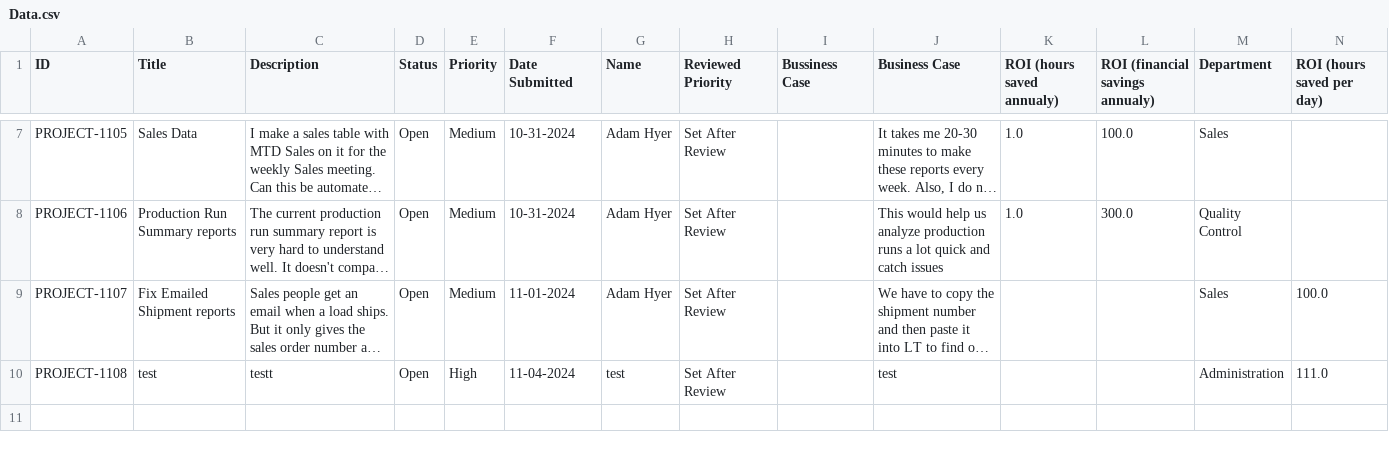
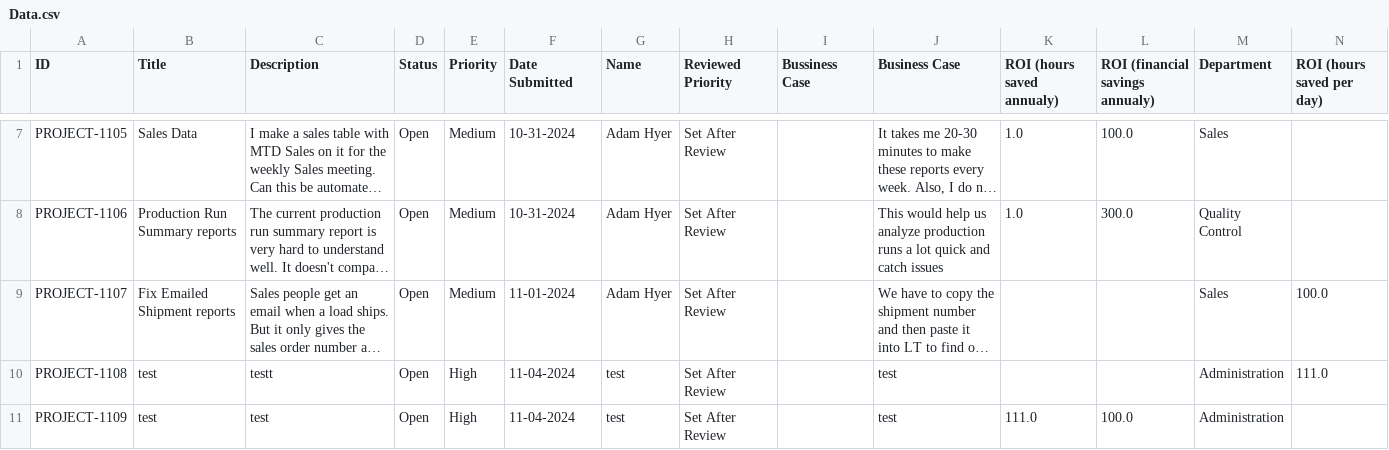
Before and after one commit to Jstevenson3434/ProjectTicket, a CSV file: Data.csv, drawn as a sheet; only a part is shown, gaps mark what is left out; long unchanged cells end in …; rows hold the shown columns only; the diff names each change by its address in the sheet, - before the commit and + after, or states it on an @@ line.

Commit message:
Update Project_Ticket.csv

```diff
--- a/Data.csv
+++ b/Data.csv
+row 11: PROJECT-1109 | test | test | Open | High | 11-04-2024 | test | Set After Review |  | test | 111.0 | 100.0 | Administration
```
